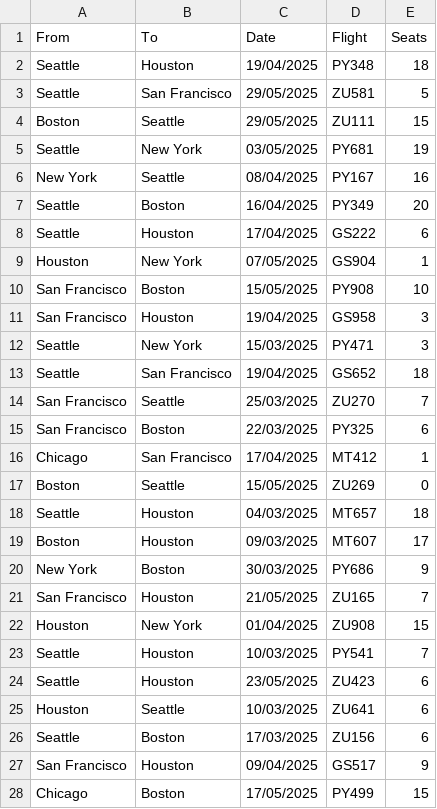
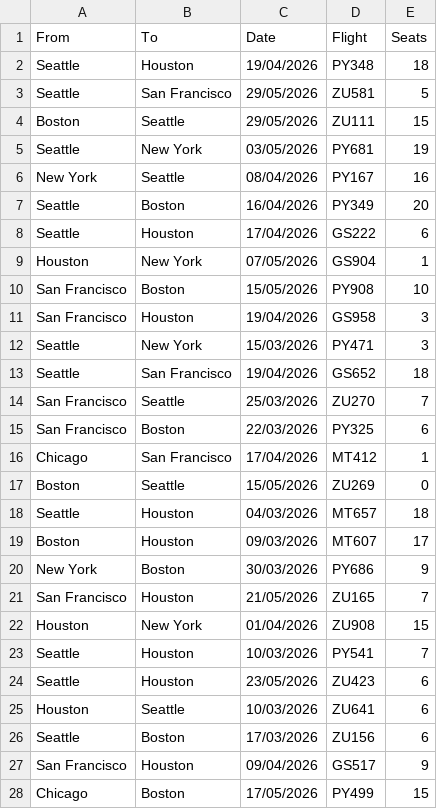
Before and after one commit to brown-csci0200/lab08-stencil, a CSV file: flights200.csv, drawn as a sheet; only a part is shown; the diff covers the shown part only.

Commit message:
Updated year in flights CSV.

```diff
--- a/flights200.csv
+++ b/flights200.csv
@@ -1,28 +1,28 @@
 From,To,Date,Flight,Seats
-Seattle,Houston,19/04/2025,PY348,18
-Seattle,San Francisco,29/05/2025,ZU581,5
-Boston,Seattle,29/05/2025,ZU111,15
-Seattle,New York,03/05/2025,PY681,19
-New York,Seattle,08/04/2025,PY167,16
-Seattle,Boston,16/04/2025,PY349,20
-Seattle,Houston,17/04/2025,GS222,6
-Houston,New York,07/05/2025,GS904,1
-San Francisco,Boston,15/05/2025,PY908,10
-San Francisco,Houston,19/04/2025,GS958,3
-Seattle,New York,15/03/2025,PY471,3
-Seattle,San Francisco,19/04/2025,GS652,18
-San Francisco,Seattle,25/03/2025,ZU270,7
-San Francisco,Boston,22/03/2025,PY325,6
-Chicago,San Francisco,17/04/2025,MT412,1
-Boston,Seattle,15/05/2025,ZU269,0
-Seattle,Houston,04/03/2025,MT657,18
-Boston,Houston,09/03/2025,MT607,17
-New York,Boston,30/03/2025,PY686,9
-San Francisco,Houston,21/05/2025,ZU165,7
-Houston,New York,01/04/2025,ZU908,15
-Seattle,Houston,10/03/2025,PY541,7
-Seattle,Houston,23/05/2025,ZU423,6
-Houston,Seattle,10/03/2025,ZU641,6
-Seattle,Boston,17/03/2025,ZU156,6
-San Francisco,Houston,09/04/2025,GS517,9
-Chicago,Boston,17/05/2025,PY499,15
+Seattle,Houston,19/04/2026,PY348,18
+Seattle,San Francisco,29/05/2026,ZU581,5
+Boston,Seattle,29/05/2026,ZU111,15
+Seattle,New York,03/05/2026,PY681,19
+New York,Seattle,08/04/2026,PY167,16
+Seattle,Boston,16/04/2026,PY349,20
+Seattle,Houston,17/04/2026,GS222,6
+Houston,New York,07/05/2026,GS904,1
+San Francisco,Boston,15/05/2026,PY908,10
+San Francisco,Houston,19/04/2026,GS958,3
+Seattle,New York,15/03/2026,PY471,3
+Seattle,San Francisco,19/04/2026,GS652,18
+San Francisco,Seattle,25/03/2026,ZU270,7
+San Francisco,Boston,22/03/2026,PY325,6
+Chicago,San Francisco,17/04/2026,MT412,1
+Boston,Seattle,15/05/2026,ZU269,0
+Seattle,Houston,04/03/2026,MT657,18
+Boston,Houston,09/03/2026,MT607,17
+New York,Boston,30/03/2026,PY686,9
+San Francisco,Houston,21/05/2026,ZU165,7
+Houston,New York,01/04/2026,ZU908,15
+Seattle,Houston,10/03/2026,PY541,7
+Seattle,Houston,23/05/2026,ZU423,6
+Houston,Seattle,10/03/2026,ZU641,6
+Seattle,Boston,17/03/2026,ZU156,6
+San Francisco,Houston,09/04/2026,GS517,9
+Chicago,Boston,17/05/2026,PY499,15
```
Also changed, not shown: 173 edited cells elsewhere in this file.
